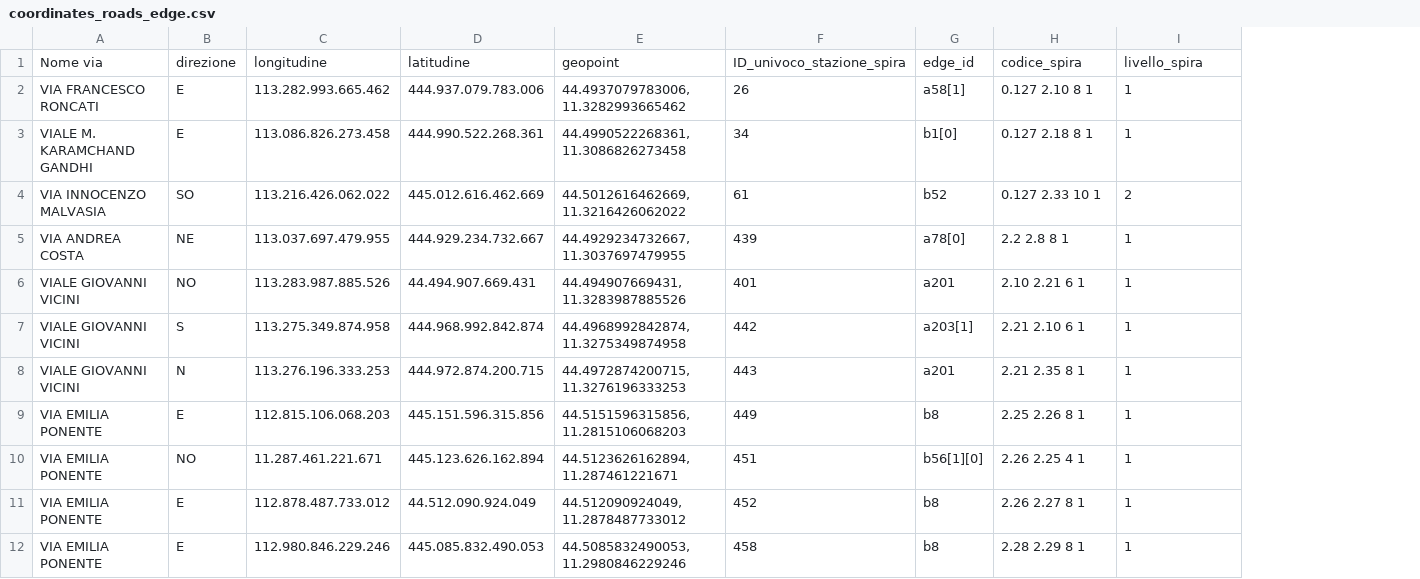
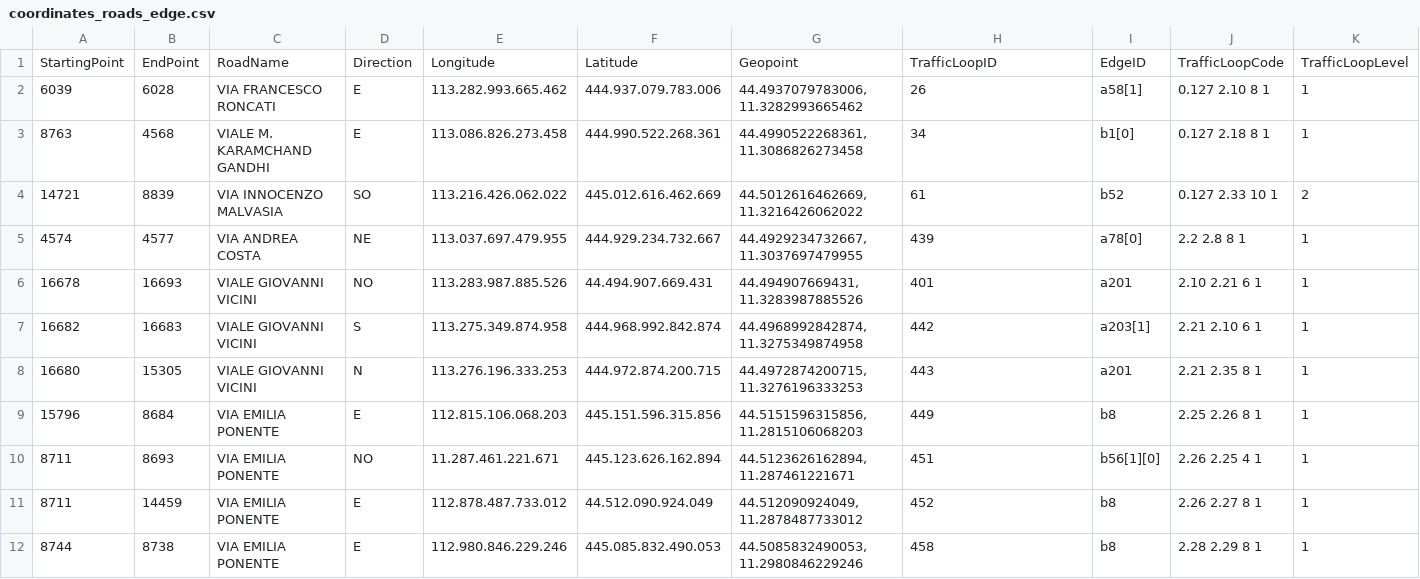
Before and after one commit to sommaalessandra/IntelliFlowTwin, a CSV file: digital_shadows/coordinates_roads_edge.csv, drawn as a sheet; only a part is shown; removed rows and columns are numbered as before the commit, all else as after; the diff names each change by its address in the sheet, - before the commit and + after, or states it on an @@ line.

Commit message:
add date attribute traffic loop

```diff
--- a/digital_shadows/coordinates_roads_edge.csv
+++ b/digital_shadows/coordinates_roads_edge.csv
+column A, rows 2-12: 6039 | 8763 | 14721 | 4574 | 16678 | 16682 | 16680 | 15796 | 8711 | 8711 | 8744
+column B, rows 2-12: 6028 | 4568 | 8839 | 4577 | 16693 | 16683 | 15305 | 8684 | 8693 | 14459 | 8738
-row 1: Nome via | direzione | longitudine | latitudine | geopoint | ID_univoco_stazione_spira | edge_id | codice_spira | livello_spira
+row 1: StartingPoint | EndPoint | RoadName | Direction | Longitude | Latitude | Geopoint | TrafficLoopID | EdgeID | TrafficLoopCode | TrafficLoopLevel
```
Also changed, not shown: 4 other files.
